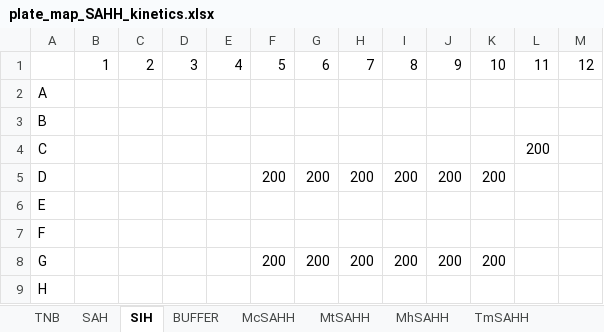
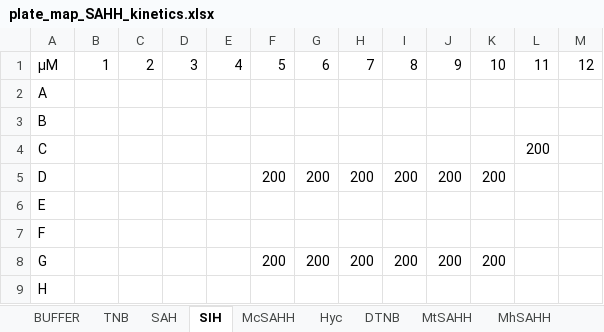
Before and after one commit to haeussma/MTPHandler, an Excel workbook: docs/examples/data/plate_map_SAHH_kinetics.xlsx, sheet SIH, drawn as a sheet; values as stored, in another font and other column widths than the file's, no borders; the diff names each change by its address in the sheet, - before the commit and + after, or states it on an @@ line.

```diff
--- a/docs/examples/data/plate_map_SAHH_kinetics.xlsx (sheet SIH)
+++ b/docs/examples/data/plate_map_SAHH_kinetics.xlsx (sheet SIH)
+sheet tab: Hyc
+sheet tab: DTNB
@@ sheet tab order changed: BUFFER | TNB | SAH | SIH | McSAHH | Hyc | DTNB | MtSAHH | MhSAHH @@
-A1: (empty)
+A1: µM
```
Also changed, not shown: sheet TNB, 23 other files.
